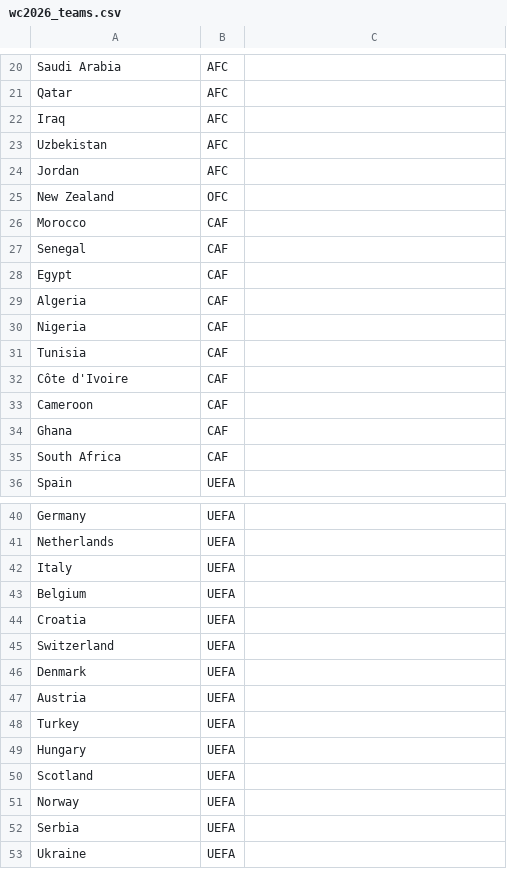
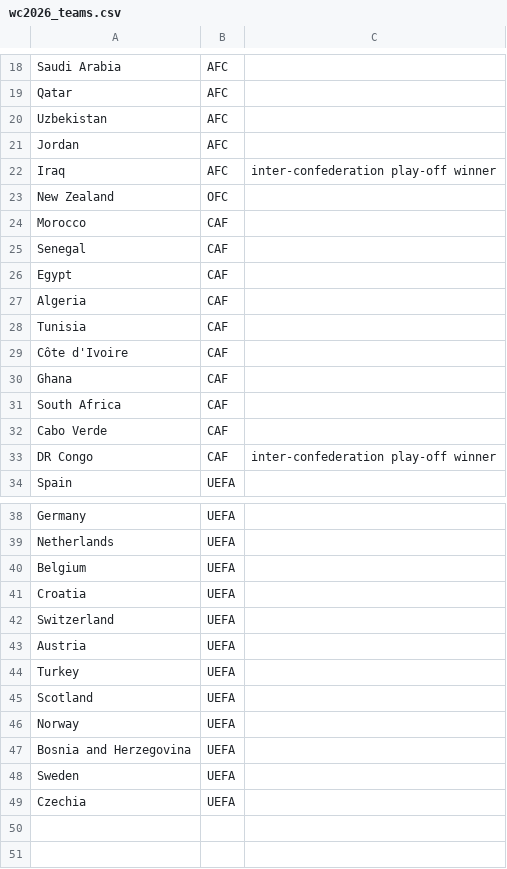
Before and after one commit to benpayne/worldcup_ranking, a CSV file: config/wc2026_teams.csv, drawn as a sheet; only a part is shown, gaps mark what is left out; the diff covers the shown part only.

```diff
--- a/config/wc2026_teams.csv
+++ b/config/wc2026_teams.csv
@@ -21,5 +19,5 @@ Saudi Arabia,AFC,
 Qatar,AFC,
-Iraq,AFC,
 Uzbekistan,AFC,
 Jordan,AFC,
+Iraq,AFC,inter-confederation play-off winner
 New Zealand,OFC,
@@ -29,8 +27,8 @@ Egypt,CAF,
 Algeria,CAF,
-Nigeria,CAF,
 Tunisia,CAF,
 Côte d'Ivoire,CAF,
-Cameroon,CAF,
 Ghana,CAF,
 South Africa,CAF,
+Cabo Verde,CAF,
+DR Congo,CAF,inter-confederation play-off winner
 Spain,UEFA,
@@ -41,3 +39,2 @@ Germany,UEFA,
 Netherlands,UEFA,
-Italy,UEFA,
 Belgium,UEFA,
@@ -45,9 +42,8 @@ Croatia,UEFA,
 Switzerland,UEFA,
-Denmark,UEFA,
 Austria,UEFA,
 Turkey,UEFA,
-Hungary,UEFA,
 Scotland,UEFA,
 Norway,UEFA,
-Serbia,UEFA,
-Ukraine,UEFA,
+Bosnia and Herzegovina,UEFA,
+Sweden,UEFA,
+Czechia,UEFA,
```
Also changed, not shown: 2 removed rows and 2 edited cells elsewhere in this file, 1 other file.
